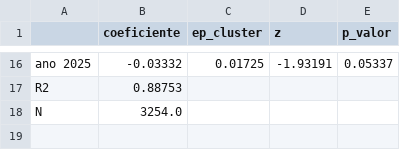
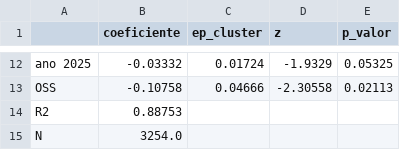
Before and after one commit to JoaoEPGarcia/gestao-hospitalar-sus-sp, a CSV file: analises/tabelas/tab_est_tmp_fe.csv, drawn as a sheet; only a part is shown, gaps mark what is left out; addresses are those after the commit; the diff covers the shown part only; the diff names each change by its address in the sheet, - before the commit and + after, or states it on an @@ line.

```diff
--- a/analises/tabelas/tab_est_tmp_fe.csv
+++ b/analises/tabelas/tab_est_tmp_fe.csv
-C12 (ep_cluster): 0.01725
+C12 (ep_cluster): 0.01724
-D12 (z): -1.93191
+D12 (z): -1.9329
-E12 (p_valor): 0.05337
+E12 (p_valor): 0.05325
+row 13: OSS | -0.10758 | 0.04666 | -2.30558 | 0.02113
```
Also changed, not shown: 4 removed rows and 28 edited cells elsewhere in this file, analises/tabelas/tab_est_custo_fe.csv, analises/tabelas/tab_est_custo_fe_sem_pandemia.csv, 12 other files.
